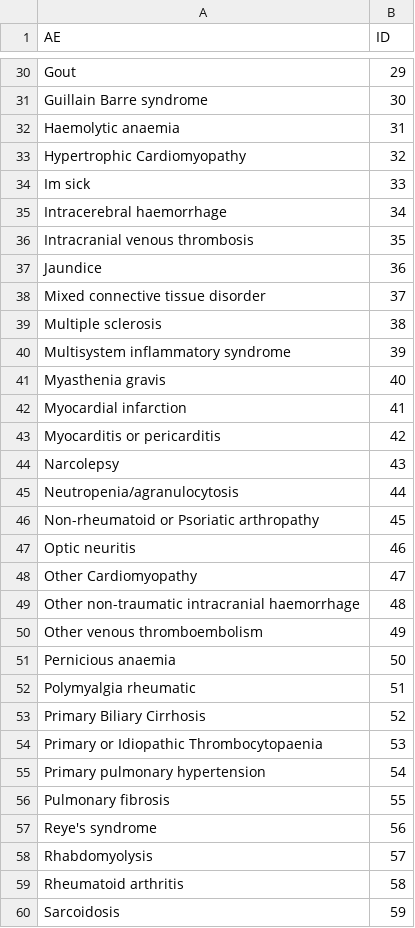
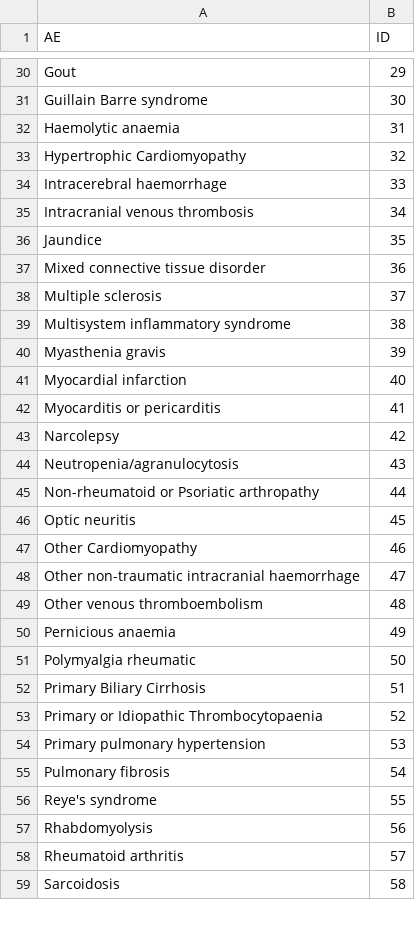
Before and after one commit to EAVE-II/codelist-app, a CSV file: code/ID_list.csv, drawn as a sheet; only a part is shown, gaps mark what is left out; the diff covers the shown part only.

```diff
--- a/code/ID_list.csv
+++ b/code/ID_list.csv
@@ -33,28 +33,27 @@
 "Hypertrophic Cardiomyopathy",32
-"Im sick",33
-"Intracerebral haemorrhage",34
-"Intracranial venous thrombosis",35
-"Jaundice",36
-"Mixed connective tissue disorder",37
-"Multiple sclerosis",38
-"Multisystem inflammatory syndrome",39
-"Myasthenia gravis",40
-"Myocardial infarction",41
-"Myocarditis or pericarditis",42
-"Narcolepsy",43
-"Neutropenia/agranulocytosis",44
-"Non-rheumatoid or Psoriatic arthropathy",45
-"Optic neuritis",46
-"Other Cardiomyopathy",47
-"Other non-traumatic intracranial haemorrhage",48
-"Other venous thromboembolism",49
-"Pernicious anaemia",50
-"Polymyalgia rheumatic",51
-"Primary Biliary Cirrhosis",52
-"Primary or Idiopathic Thrombocytopaenia",53
-"Primary pulmonary hypertension",54
-"Pulmonary fibrosis",55
-"Reye's syndrome",56
-"Rhabdomyolysis",57
-"Rheumatoid arthritis",58
-"Sarcoidosis",59
+"Intracerebral haemorrhage",33
+"Intracranial venous thrombosis",34
+"Jaundice",35
+"Mixed connective tissue disorder",36
+"Multiple sclerosis",37
+"Multisystem inflammatory syndrome",38
+"Myasthenia gravis",39
+"Myocardial infarction",40
+"Myocarditis or pericarditis",41
+"Narcolepsy",42
+"Neutropenia/agranulocytosis",43
+"Non-rheumatoid or Psoriatic arthropathy",44
+"Optic neuritis",45
+"Other Cardiomyopathy",46
+"Other non-traumatic intracranial haemorrhage",47
+"Other venous thromboembolism",48
+"Pernicious anaemia",49
+"Polymyalgia rheumatic",50
+"Primary Biliary Cirrhosis",51
+"Primary or Idiopathic Thrombocytopaenia",52
+"Primary pulmonary hypertension",53
+"Pulmonary fibrosis",54
+"Reye's syndrome",55
+"Rhabdomyolysis",56
+"Rheumatoid arthritis",57
+"Sarcoidosis",58
```
Also changed, not shown: 17 edited cells elsewhere in this file, 2 other files.
